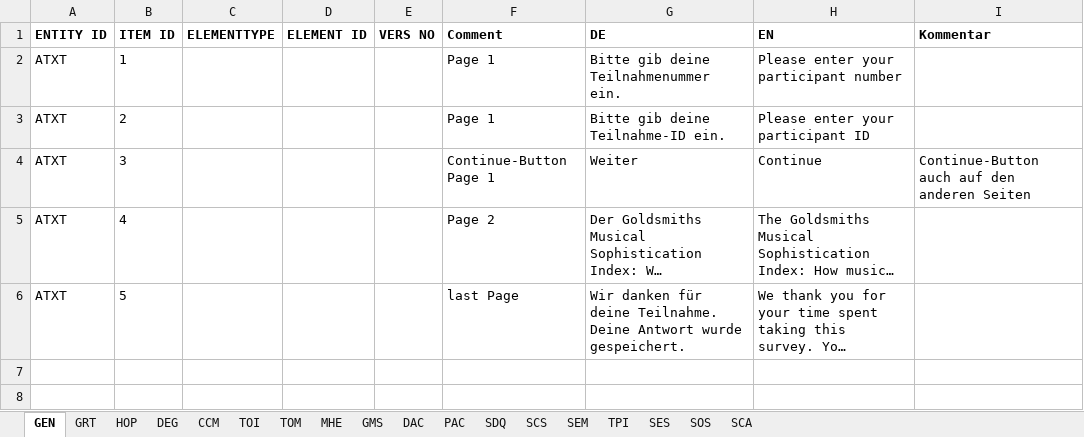
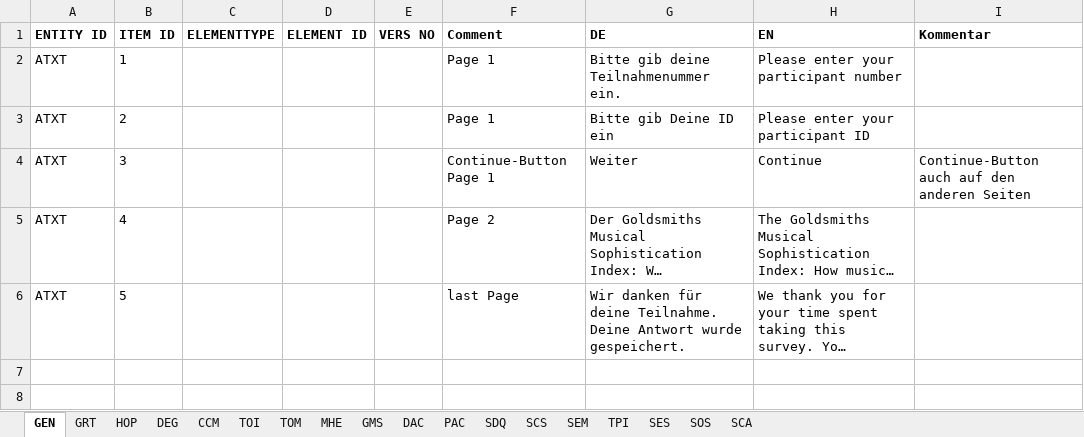
Before and after one commit to fmhoeger/psyquest, an Excel workbook: data_raw/ids_questionnaire.xlsx, sheet GEN, drawn as a sheet; only a part is shown; long unchanged cells end in …; values as stored, in another font and other column widths than the file's, no borders; the diff names each change by its address in the sheet, - before the commit and + after, or states it on an @@ line.

```diff
--- a/data_raw/ids_questionnaire.xlsx (sheet GEN)
+++ b/data_raw/ids_questionnaire.xlsx (sheet GEN)
-G3 (DE): Bitte gib deine Teilnahme-ID ein.
+G3 (DE): Bitte gib Deine ID ein
```
Also changed, not shown: data_raw/ids_listening_tests.xlsx, 2 other files.
